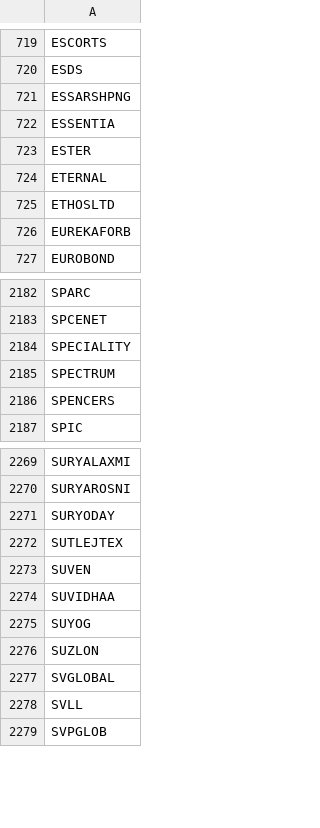
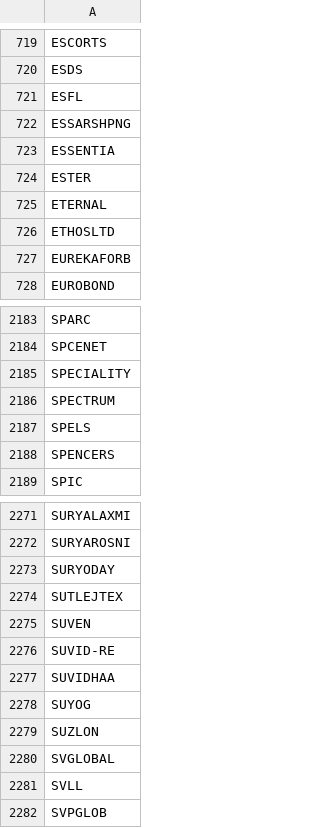
Before and after one commit to Shiva224096/V4, a CSV file: data/nse_tickers.csv, drawn as a sheet; only a part is shown, gaps mark what is left out.

```diff
--- a/data/nse_tickers.csv
+++ b/data/nse_tickers.csv
@@ -720,2 +720,3 @@ ESCORTS
 ESDS
+ESFL
 ESSARSHPNG
@@ -2185,2 +2186,3 @@ SPECIALITY
 SPECTRUM
+SPELS
 SPENCERS
@@ -2273,2 +2275,3 @@ SUTLEJTEX
 SUVEN
+SUVID-RE
 SUVIDHAA
```
